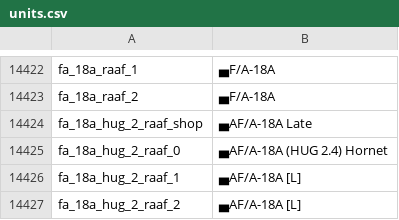
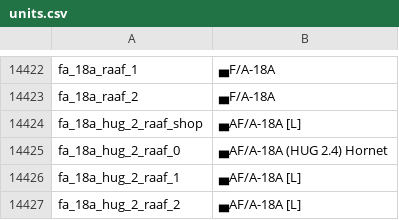
Before and after one commit to bwbw89/WT-Localization, a CSV file: units.csv, drawn as a sheet; only a part is shown, gaps mark what is left out.

Commit message:
Minor change to AF/A-18A shop

```diff
--- a/units.csv
+++ b/units.csv
@@ -14423,3 +14423,3 @@ fa_18a_raaf_1;▄F/A-18A
 fa_18a_raaf_2;▄F/A-18A
-fa_18a_hug_2_raaf_shop;▄AF/A-18A Late
+fa_18a_hug_2_raaf_shop;▄AF/A-18A [L]
 fa_18a_hug_2_raaf_0;▄AF/A-18A (HUG 2.4) Hornet
```
